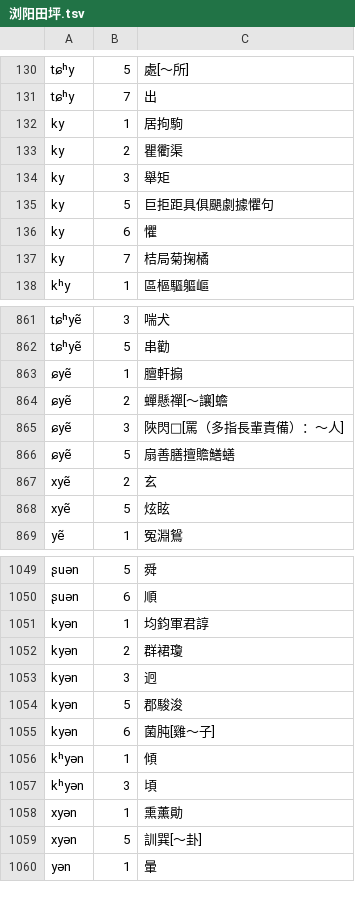
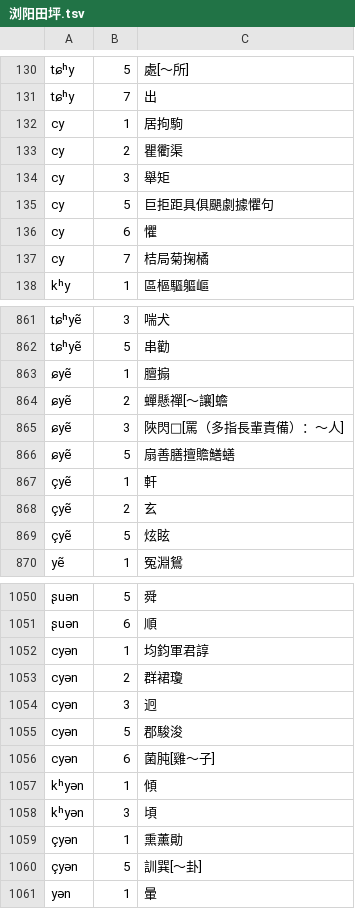
Before and after one commit to vearvip/LiuYangXiXiangHua, a TSV file: 浏阳田坪.tsv, drawn as a sheet; only a part is shown, gaps mark what is left out; addresses are those after the commit; the diff covers the shown part only; the diff names each change by its address in the sheet, - before the commit and + after, or states it on an @@ line.

```diff
--- a/浏阳田坪.tsv
+++ b/浏阳田坪.tsv
-A132:A137: ky
+A132:A137: cy
-C863: 膻軒搧
+C863: 膻搧
+row 867: çyẽ | 1 | 軒
-A868:A869: xyẽ
+A868:A869: çyẽ
-A1052:A1056: kyən
+A1052:A1056: cyən
-A1059:A1060: xyən
+A1059:A1060: çyən
```
Also changed, not shown: 1 added row and 5 edited cells elsewhere in this file, 浏阳镇头.tsv.
